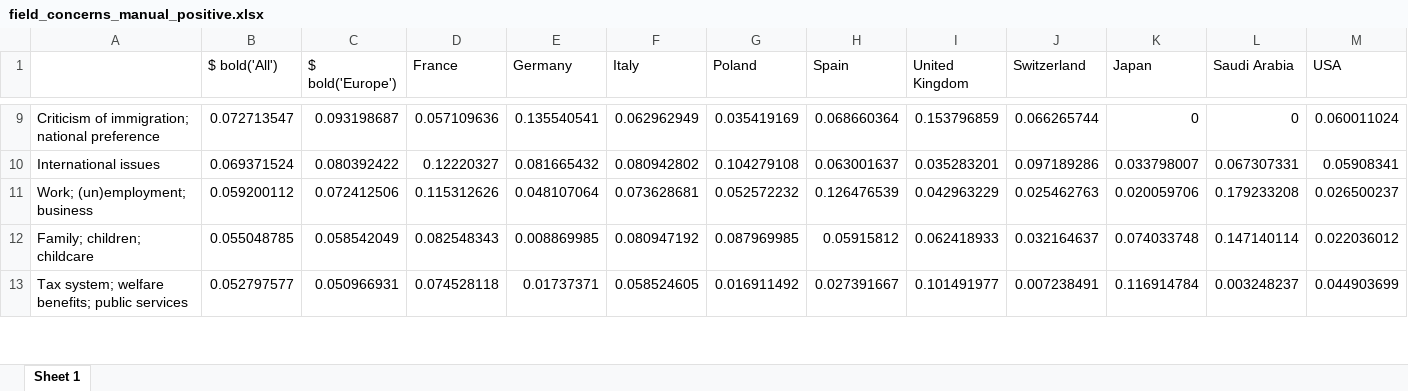
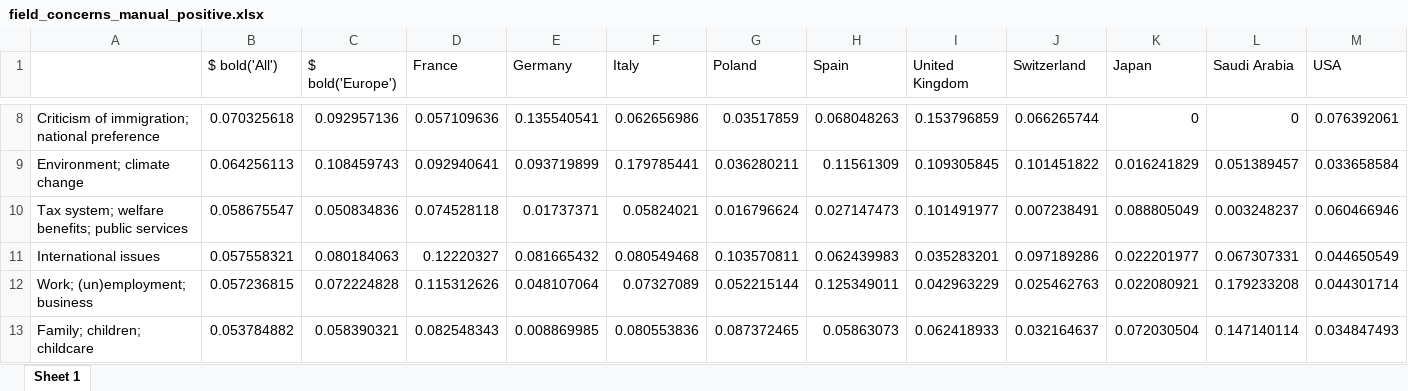
Before and after one commit to bixiou/robustness_global_redistr, an Excel workbook: xlsx/country_comparison/field_concerns_manual_positive.xlsx, sheet Sheet 1, drawn as a sheet; only a part is shown, gaps mark what is left out; values as stored, in another font and other column widths than the file's, no borders; removed rows and columns are numbered as before the commit, all else as after; the diff covers the shown part only; the diff names each change by its address in the sheet, - before the commit and + after, or states it on an @@ line.

```diff
--- a/xlsx/country_comparison/field_concerns_manual_positive.xlsx (sheet Sheet 1)
+++ b/xlsx/country_comparison/field_concerns_manual_positive.xlsx (sheet Sheet 1)
-B8 ($ bold('All')): 0.072713547
+B8 ($ bold('All')): 0.070325618
-C8 ($ bold('Europe')): 0.093198687
+C8 ($ bold('Europe')): 0.092957136
-F8 (Italy): 0.062962949
+F8 (Italy): 0.062656986
-G8 (Poland): 0.035419169
+G8 (Poland): 0.03517859
-H8 (Spain): 0.068660364
+H8 (Spain): 0.068048263
-M8 (USA): 0.060011024
+M8 (USA): 0.076392061
+row 9: Environment; climate change | 0.064256113 | 0.108459743 | 0.092940641 | 0.093719899 | 0.179785441 | 0.036280211 | 0.11561309 | 0.109305845 | 0.101451822 | 0.016241829 | 0.051389457 | 0.033658584
+row 10: Tax system; welfare benefits; public services | 0.058675547 | 0.050834836 | 0.074528118 | 0.01737371 | 0.05824021 | 0.016796624 | 0.027147473 | 0.101491977 | 0.007238491 | 0.088805049 | 0.003248237 | 0.060466946
-B11 ($ bold('All')): 0.069371524
+B11 ($ bold('All')): 0.057558321
-C11 ($ bold('Europe')): 0.080392422
+C11 ($ bold('Europe')): 0.080184063
-F11 (Italy): 0.080942802
+F11 (Italy): 0.080549468
-G11 (Poland): 0.104279108
+G11 (Poland): 0.103570811
-H11 (Spain): 0.063001637
+H11 (Spain): 0.062439983
-K11 (Japan): 0.033798007
+K11 (Japan): 0.022201977
-M11 (USA): 0.05908341
+M11 (USA): 0.044650549
-B12 ($ bold('All')): 0.059200112
+B12 ($ bold('All')): 0.057236815
-C12 ($ bold('Europe')): 0.072412506
+C12 ($ bold('Europe')): 0.072224828
-F12 (Italy): 0.073628681
+F12 (Italy): 0.07327089
-G12 (Poland): 0.052572232
+G12 (Poland): 0.052215144
-H12 (Spain): 0.126476539
+H12 (Spain): 0.125349011
-K12 (Japan): 0.020059706
+K12 (Japan): 0.022080921
-M12 (USA): 0.026500237
+M12 (USA): 0.044301714
-B13 ($ bold('All')): 0.055048785
+B13 ($ bold('All')): 0.053784882
-C13 ($ bold('Europe')): 0.058542049
+C13 ($ bold('Europe')): 0.058390321
-F13 (Italy): 0.080947192
+F13 (Italy): 0.080553836
-G13 (Poland): 0.087969985
+G13 (Poland): 0.087372465
-H13 (Spain): 0.05915812
+H13 (Spain): 0.05863073
-K13 (Japan): 0.074033748
+K13 (Japan): 0.072030504
-M13 (USA): 0.022036012
+M13 (USA): 0.034847493
-row 13: Tax system; welfare benefits; public services | 0.052797577 | 0.050966931 | 0.074528118 | 0.01737371 | 0.058524605 | 0.016911492 | 0.027391667 | 0.101491977 | 0.007238491 | 0.116914784 | 0.003248237 | 0.044903699
```
Also changed, not shown: 5 added rows, 6 removed rows and 96 edited cells elsewhere in this sheet, data_raw/fields/JP2en.xlsm, xlsx/country_comparison/.xlsx, 50 other files.
